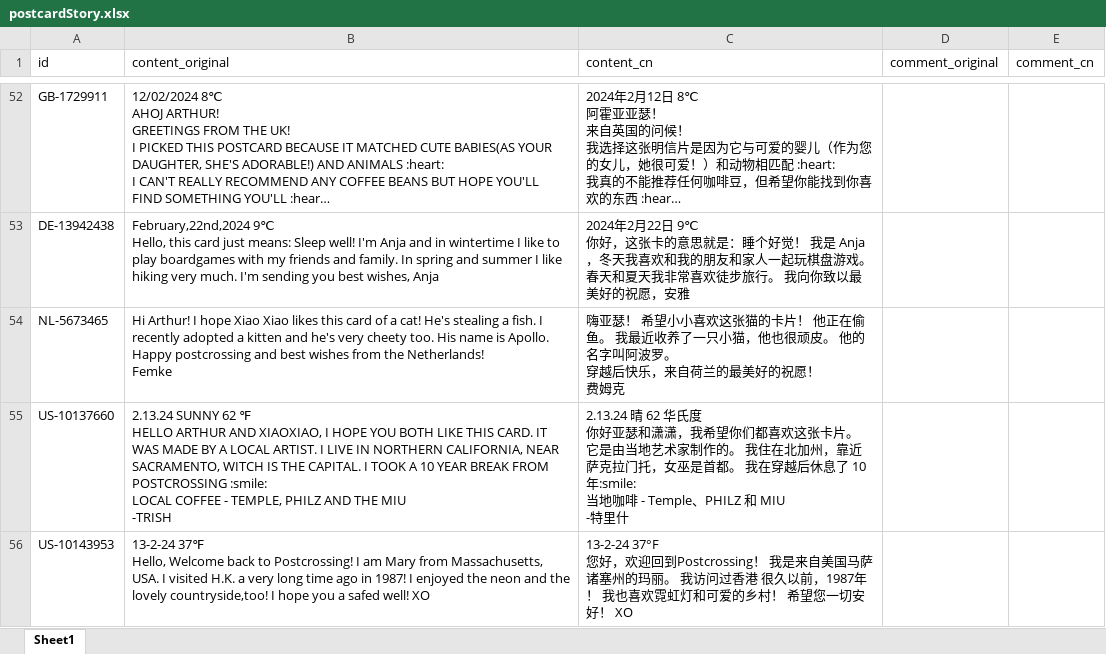
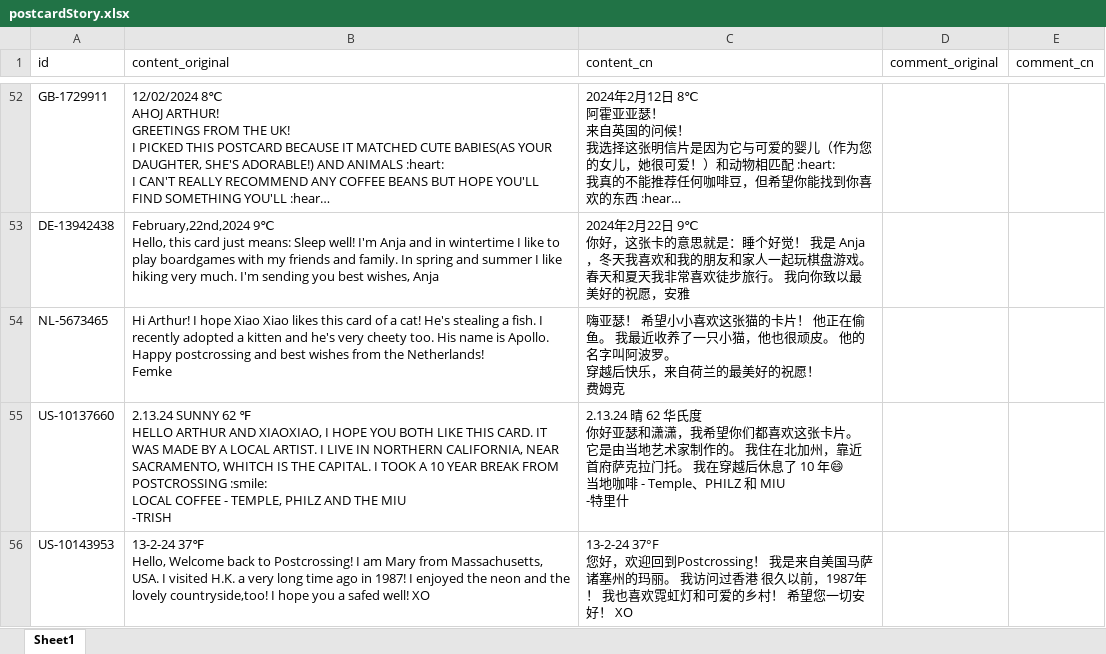
Before and after one commit to arthurfsy2/Postcrossing_map_generator, an Excel workbook: template/postcardStory.xlsx, sheet Sheet1, drawn as a sheet; only a part is shown, gaps mark what is left out; long unchanged cells end in …; values as stored, in another font and other column widths than the file's, no borders; ↵ is a line break in a cell; the diff names each change by its address in the sheet, - before the commit and + after, or states it on an @@ line.

Commit message:
BUG FIX

```diff
--- a/template/postcardStory.xlsx (sheet Sheet1)
+++ b/template/postcardStory.xlsx (sheet Sheet1)
-B55 (content_original): …NEAR SACRAMENTO, WITCH IS THE…
+B55 (content_original): …NEAR SACRAMENTO, WHITCH IS THE…
-C55 (content_cn): …州，靠近萨克拉门托，女巫是首都。 我在穿越后休息了 10 年:smile: ↵ 当地咖啡…
+C55 (content_cn): …州，靠近首府萨克拉门托。 我在穿越后休息了 10 年😄 ↵ 当地咖啡…
```
